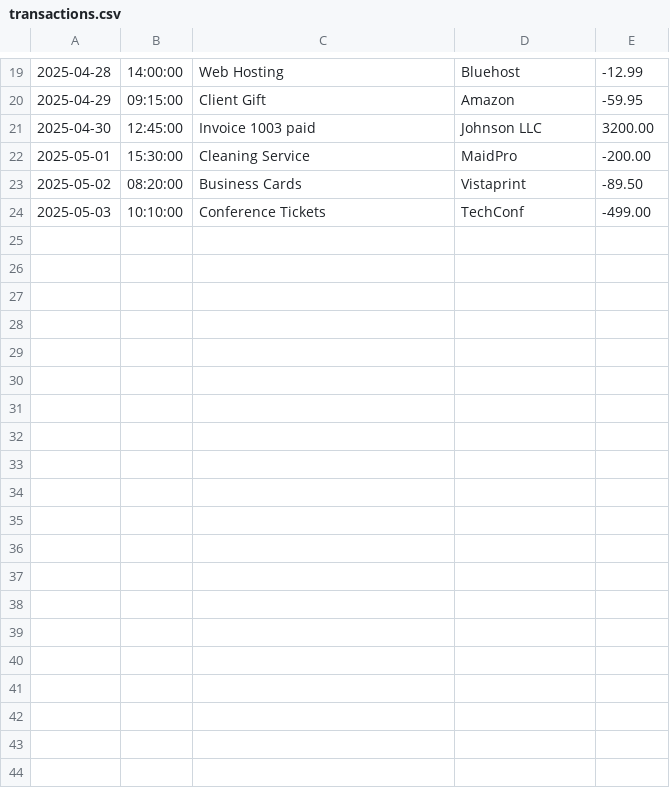
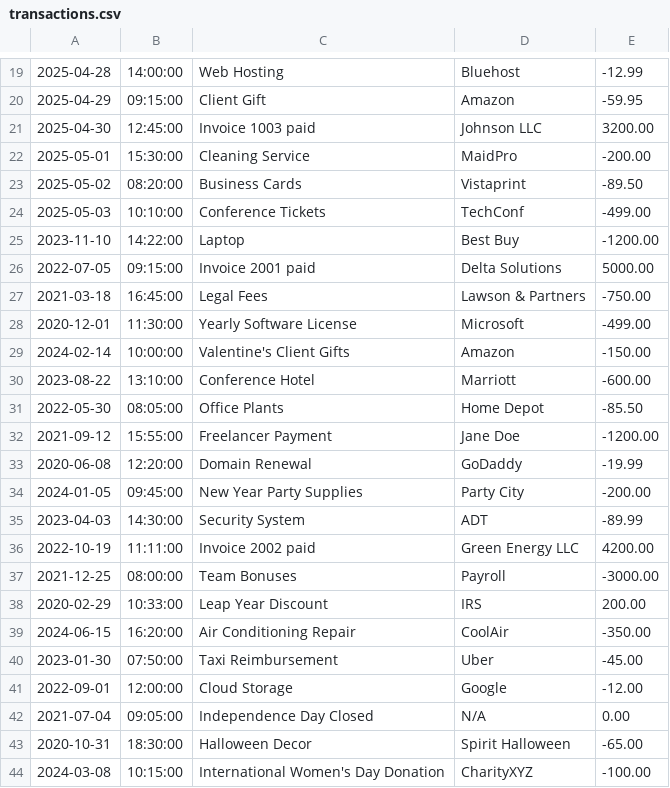
Before and after one commit to JohnVillafana/Account-Ledger-App, a CSV file: transactions.csv, drawn as a sheet; only a part is shown, gaps mark what is left out; the diff covers the shown part only; the diff names each change by its address in the sheet, - before the commit and + after, or states it on an @@ line.

Commit message:
init commit

```diff
--- a/transactions.csv
+++ b/transactions.csv
+row 25: 2023-11-10 | 14:22:00 | Laptop | Best Buy | -1200.00
+row 26: 2022-07-05 | 09:15:00 | Invoice 2001 paid | Delta Solutions | 5000.00
+row 27: 2021-03-18 | 16:45:00 | Legal Fees | Lawson & Partners | -750.00
+row 28: 2020-12-01 | 11:30:00 | Yearly Software License | Microsoft | -499.00
+row 29: 2024-02-14 | 10:00:00 | Valentine's Client Gifts | Amazon | -150.00
+row 30: 2023-08-22 | 13:10:00 | Conference Hotel | Marriott | -600.00
+row 31: 2022-05-30 | 08:05:00 | Office Plants | Home Depot | -85.50
+row 32: 2021-09-12 | 15:55:00 | Freelancer Payment | Jane Doe | -1200.00
+row 33: 2020-06-08 | 12:20:00 | Domain Renewal | GoDaddy | -19.99
+row 34: 2024-01-05 | 09:45:00 | New Year Party Supplies | Party City | -200.00
+row 35: 2023-04-03 | 14:30:00 | Security System | ADT | -89.99
+row 36: 2022-10-19 | 11:11:00 | Invoice 2002 paid | Green Energy LLC | 4200.00
+row 37: 2021-12-25 | 08:00:00 | Team Bonuses | Payroll | -3000.00
+row 38: 2020-02-29 | 10:33:00 | Leap Year Discount | IRS | 200.00
+row 39: 2024-06-15 | 16:20:00 | Air Conditioning Repair | CoolAir | -350.00
+row 40: 2023-01-30 | 07:50:00 | Taxi Reimbursement | Uber | -45.00
+row 41: 2022-09-01 | 12:00:00 | Cloud Storage | Google | -12.00
+row 42: 2021-07-04 | 09:05:00 | Independence Day Closed | N/A | 0.00
+row 43: 2020-10-31 | 18:30:00 | Halloween Decor | Spirit Halloween | -65.00
+row 44: 2024-03-08 | 10:15:00 | International Women's Day Donation | CharityXYZ | -100.00
```
Also changed, not shown: 10 added rows elsewhere in this file.
